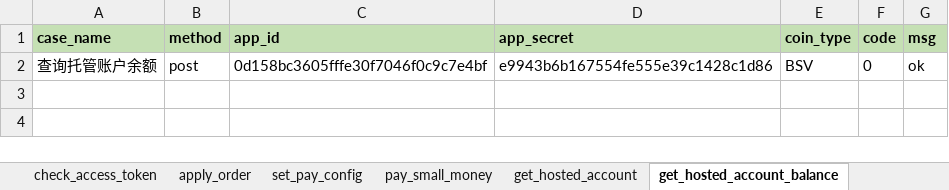
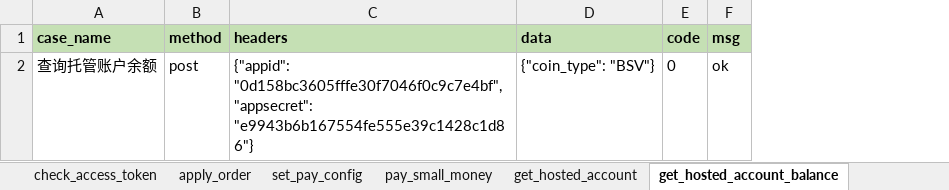
Before and after one commit to zhangweining498/OpenApi_test, an Excel workbook: test_file/case/OpenApiCase.xlsx, sheet get_hosted_account_balance, drawn as a sheet; values as stored, in another font and other column widths than the file's, no borders; removed rows and columns are numbered as before the commit, all else as after; the diff names each change by its address in the sheet, - before the commit and + after, or states it on an @@ line.

```diff
--- a/test_file/case/OpenApiCase.xlsx (sheet get_hosted_account_balance)
+++ b/test_file/case/OpenApiCase.xlsx (sheet get_hosted_account_balance)
-column C (app_id), row 2: 0d158bc3605fffe30f7046f0c9c7e4bf
-column D (app_secret), row 2: e9943b6b167554fe555e39c1428c1d86
-column E (coin_type), row 2: BSV
+column C (headers), row 2: {"appid": "0d158bc3605fffe30f7046f0c9c7e4bf", "appsecret": "e9943b6b167554fe555e39c1428c1d86"}
+column D (data), row 2: {"coin_type": "BSV"}
```
Also changed, not shown: sheet push_chain_data, sheet get_hosted_account, 8 other files.
